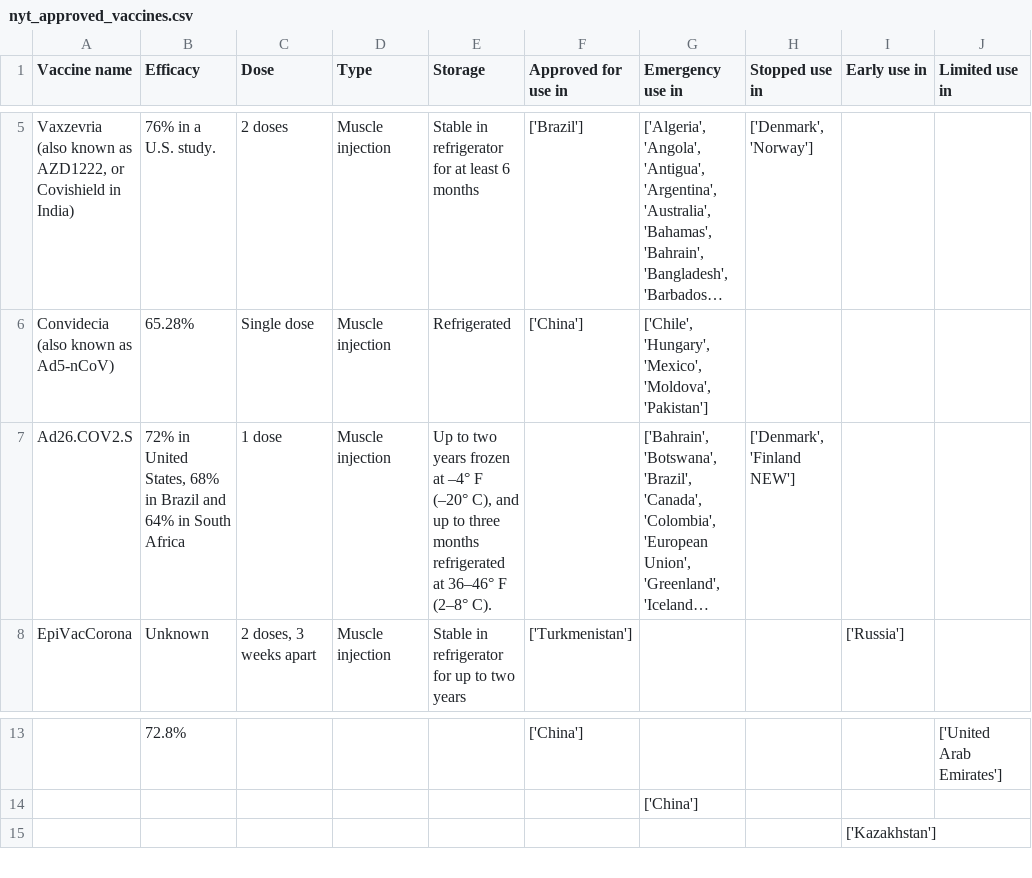
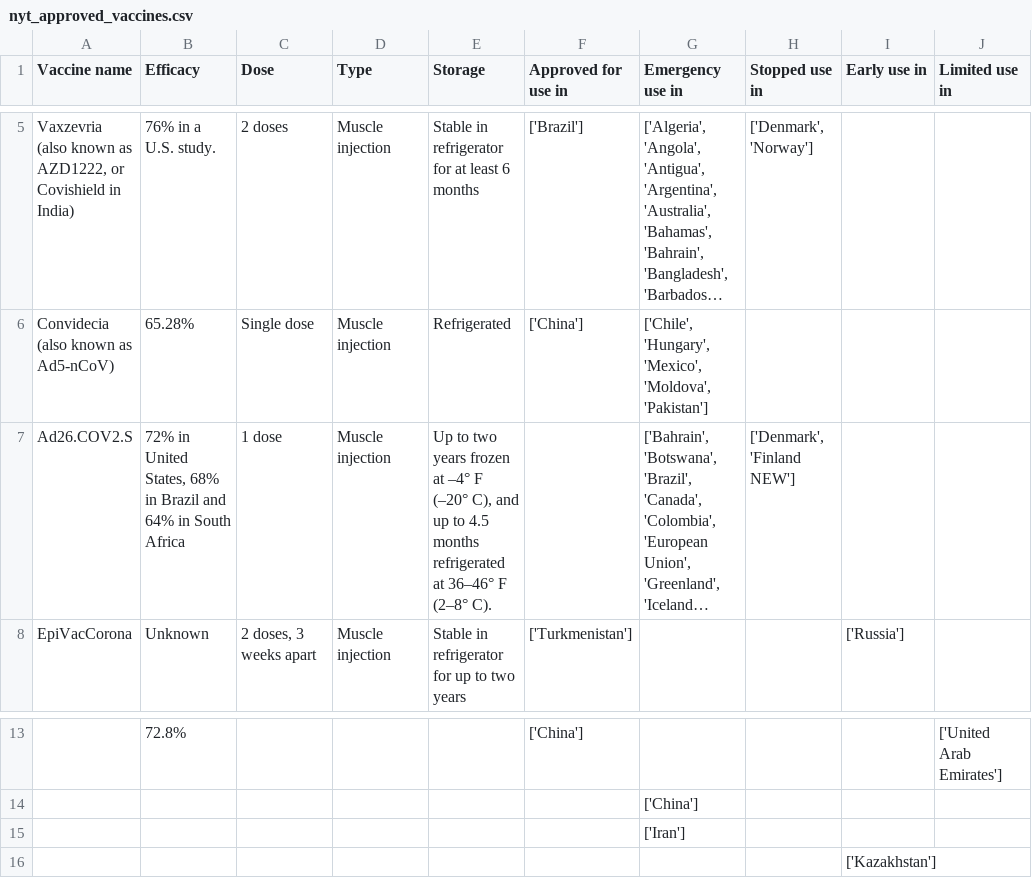
Before and after one commit to armsp/covid-vaccine-tracker, a CSV file: nyt_datasets/nyt_approved_vaccines.csv, drawn as a sheet; only a part is shown, gaps mark what is left out; long unchanged cells end in …; the diff names each change by its address in the sheet, - before the commit and + after, or states it on an @@ line.

```diff
--- a/nyt_datasets/nyt_approved_vaccines.csv
+++ b/nyt_datasets/nyt_approved_vaccines.csv
-E7 (Storage): …up to three months refrigerated…
+E7 (Storage): …up to 4.5 months refrigerated…
+row 15:  |  |  |  |  |  | ['Iran']
```
Also changed, not shown: owd_datasets/vaccine_approval_owd.csv.
